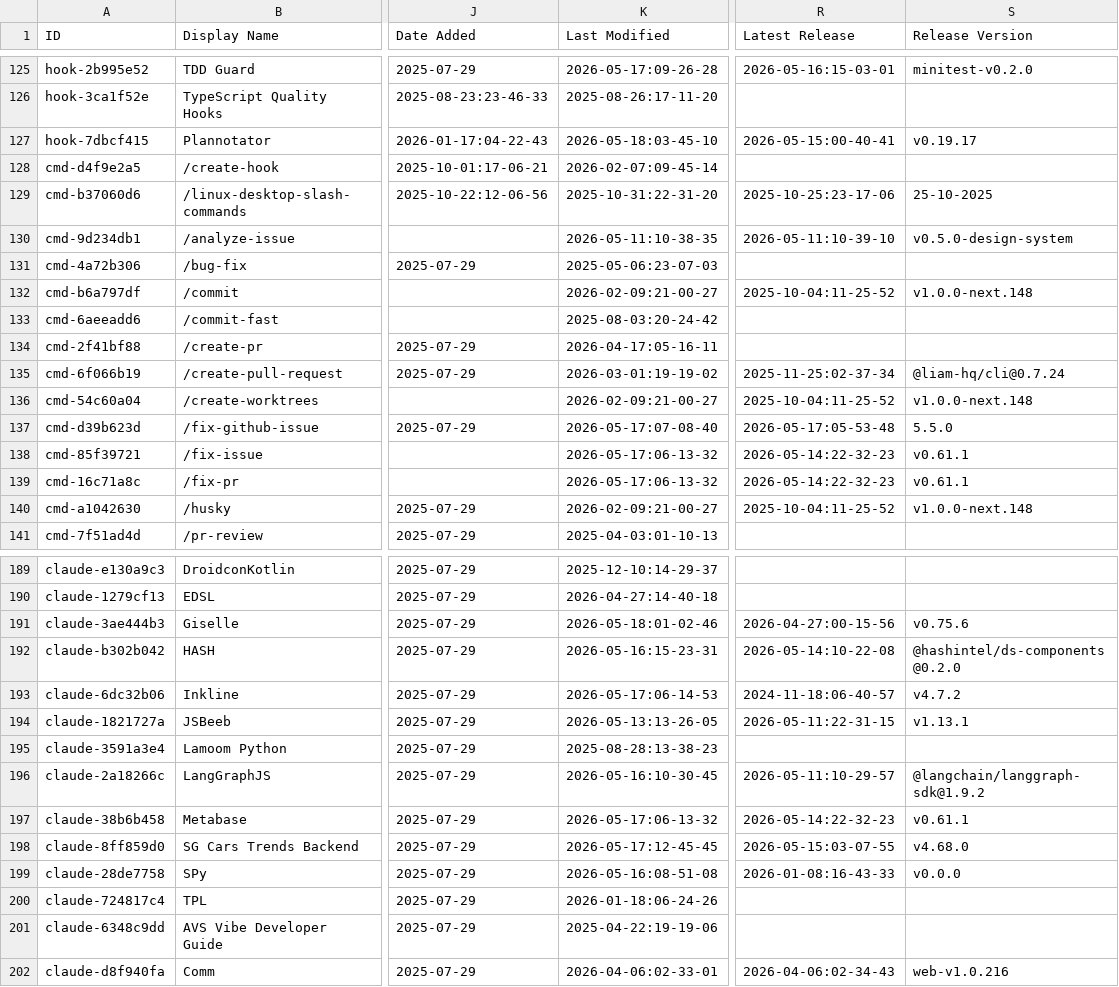
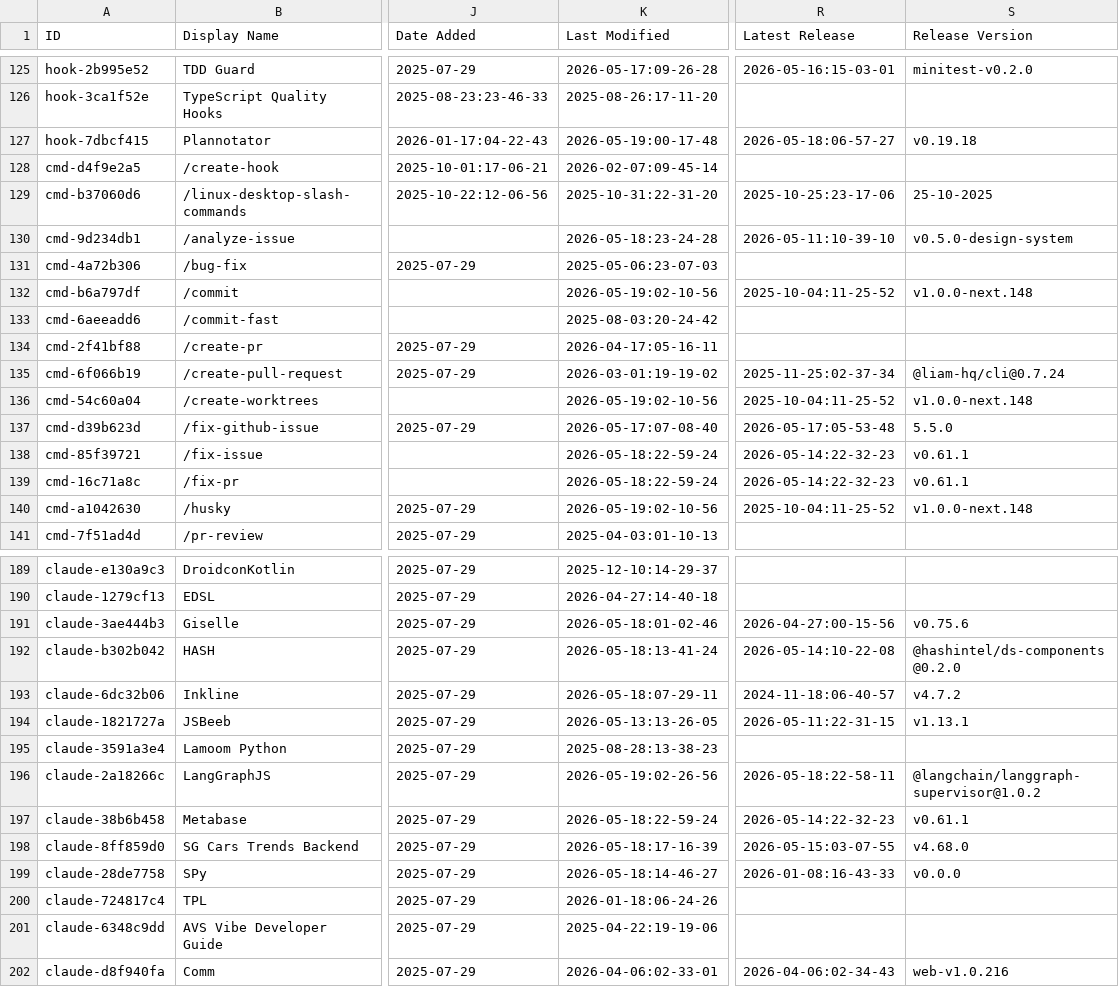
Before and after one commit to MaTriXy/awesome-claude-code, a CSV file: THE_RESOURCES_TABLE.csv, drawn as a sheet; only a part is shown, gaps mark what is left out; the diff covers the shown part only; the diff names each change by its address in the sheet, - before the commit and + after, or states it on an @@ line.

```diff
--- a/THE_RESOURCES_TABLE.csv
+++ b/THE_RESOURCES_TABLE.csv
-K127 (Last Modified): 2026-05-18:03-45-10
+K127 (Last Modified): 2026-05-19:00-17-48
-R127 (Latest Release): 2026-05-15:00-40-41
+R127 (Latest Release): 2026-05-18:06-57-27
-S127 (Release Version): v0.19.17
+S127 (Release Version): v0.19.18
-K130 (Last Modified): 2026-05-11:10-38-35
+K130 (Last Modified): 2026-05-18:23-24-28
-K132 (Last Modified): 2026-02-09:21-00-27
+K132 (Last Modified): 2026-05-19:02-10-56
-K136 (Last Modified): 2026-02-09:21-00-27
+K136 (Last Modified): 2026-05-19:02-10-56
-K138:K139 (Last Modified): 2026-05-17:06-13-32
+K138:K139 (Last Modified): 2026-05-18:22-59-24
-K140 (Last Modified): 2026-02-09:21-00-27
+K140 (Last Modified): 2026-05-19:02-10-56
-K192 (Last Modified): 2026-05-16:15-23-31
+K192 (Last Modified): 2026-05-18:13-41-24
-K193 (Last Modified): 2026-05-17:06-14-53
+K193 (Last Modified): 2026-05-18:07-29-11
-K196 (Last Modified): 2026-05-16:10-30-45
+K196 (Last Modified): 2026-05-19:02-26-56
-R196 (Latest Release): 2026-05-11:10-29-57
+R196 (Latest Release): 2026-05-18:22-58-11
-S196 (Release Version): @langchain/langgraph-sdk@1.9.2
+S196 (Release Version): @langchain/langgraph-supervisor@1.0.2
-K197 (Last Modified): 2026-05-17:06-13-32
+K197 (Last Modified): 2026-05-18:22-59-24
-K198 (Last Modified): 2026-05-17:12-45-45
+K198 (Last Modified): 2026-05-18:17-16-39
-K199 (Last Modified): 2026-05-16:08-51-08
+K199 (Last Modified): 2026-05-18:14-46-27
```
Also changed, not shown: 37 edited cells elsewhere in this file.
